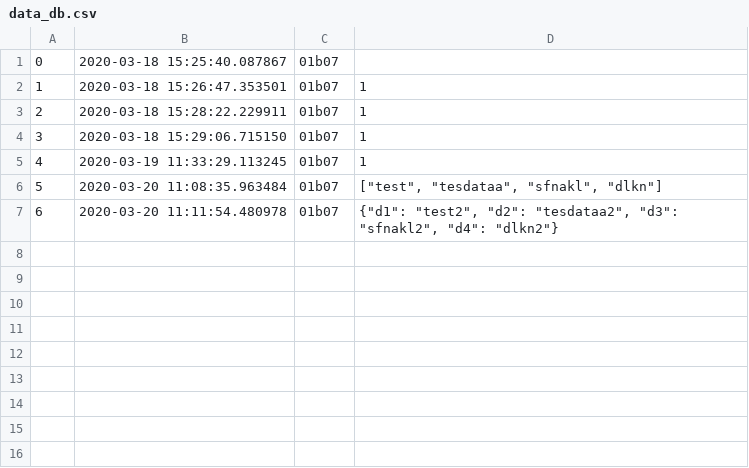
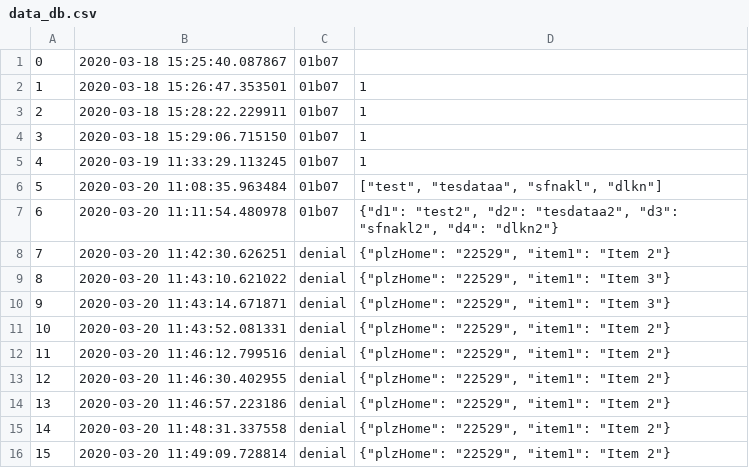
Before and after one commit to citysciencelab/lab-monitoring-backend, a CSV file: data_db.csv, drawn as a sheet; the diff names each change by its address in the sheet, - before the commit and + after, or states it on an @@ line.

```diff
--- a/data_db.csv
+++ b/data_db.csv
+row 8: 7 | 2020-03-20 11:42:30.626251 | denial | {"plzHome": "22529", "item1": "Item 2"}
+row 9: 8 | 2020-03-20 11:43:10.621022 | denial | {"plzHome": "22529", "item1": "Item 3"}
+row 10: 9 | 2020-03-20 11:43:14.671871 | denial | {"plzHome": "22529", "item1": "Item 3"}
+row 11: 10 | 2020-03-20 11:43:52.081331 | denial | {"plzHome": "22529", "item1": "Item 2"}
+row 12: 11 | 2020-03-20 11:46:12.799516 | denial | {"plzHome": "22529", "item1": "Item 2"}
+row 13: 12 | 2020-03-20 11:46:30.402955 | denial | {"plzHome": "22529", "item1": "Item 2"}
+row 14: 13 | 2020-03-20 11:46:57.223186 | denial | {"plzHome": "22529", "item1": "Item 2"}
+row 15: 14 | 2020-03-20 11:48:31.337558 | denial | {"plzHome": "22529", "item1": "Item 2"}
+row 16: 15 | 2020-03-20 11:49:09.728814 | denial | {"plzHome": "22529", "item1": "Item 2"}
```
Also changed, not shown: 1 other file.
